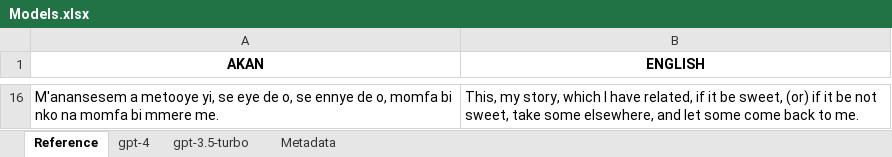
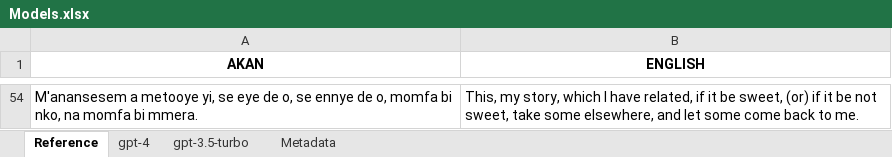
Before and after one commit to BillWorstell/TruthInTranslation, an Excel workbook: Akan/Ananse00/Models.xlsx, sheet Reference, drawn as a sheet; only a part is shown, gaps mark what is left out; values as stored, in another font and other column widths than the file's, no borders; addresses are those after the commit; the diff covers the shown part only; the diff names each change by its address in the sheet, - before the commit and + after, or states it on an @@ line.

```diff
--- a/Akan/Ananse00/Models.xlsx (sheet Reference)
+++ b/Akan/Ananse00/Models.xlsx (sheet Reference)
-A54 (AKAN): …momfa bi nko na momfa bi mmere me.
+A54 (AKAN): …momfa bi nko, na momfa bi mmera.
```
Also changed, not shown: 52 added rows and 14 removed rows elsewhere in this sheet, sheet gpt-4, sheet gpt-3.5-turbo, sheet Metadata.
